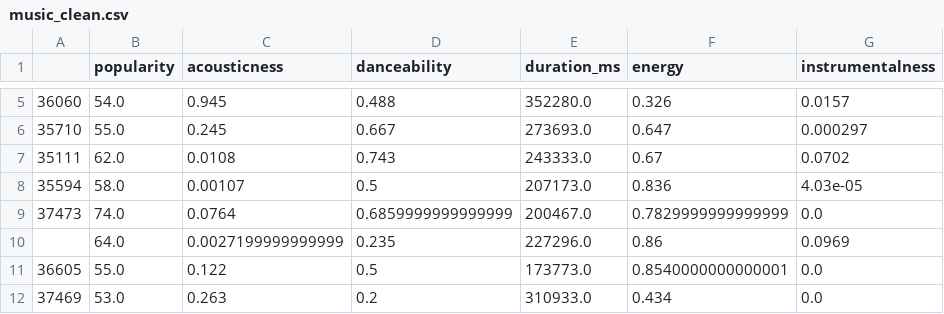
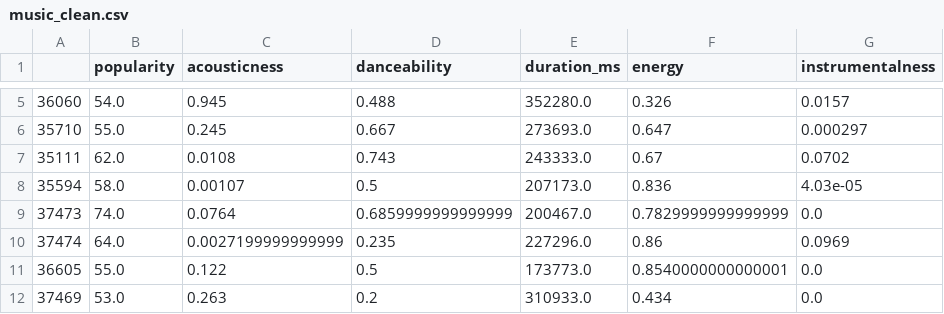
Before and after one commit to YoussefAboelwafa/Supervised-ML, a CSV file: Operations/datasets/music_clean.csv, drawn as a sheet; only a part is shown, gaps mark what is left out; the diff names each change by its address in the sheet, - before the commit and + after, or states it on an @@ line.

```diff
--- a/Operations/datasets/music_clean.csv
+++ b/Operations/datasets/music_clean.csv
-A10: (empty)
+A10: 37474
```
Also changed, not shown: 1 other file.
